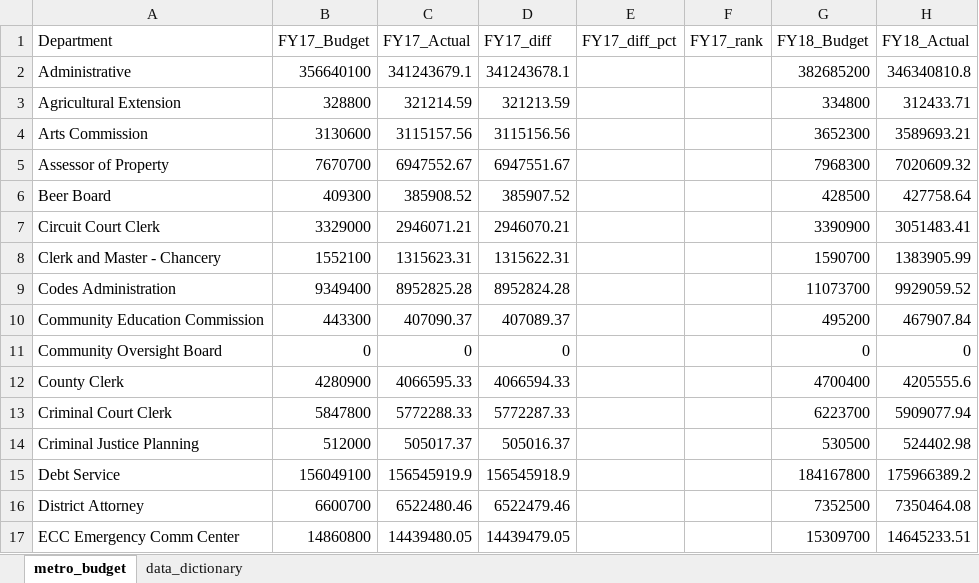
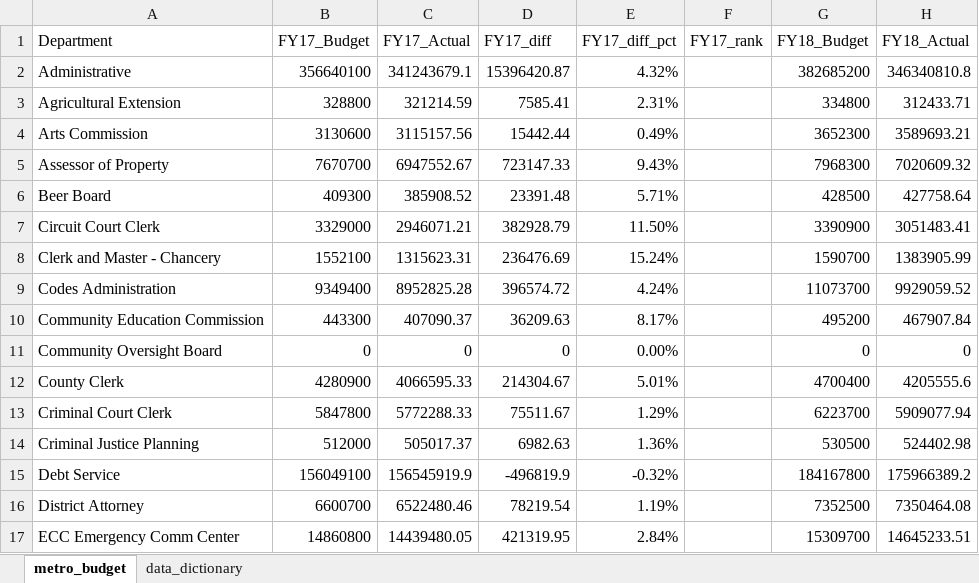
Before and after one commit to Jerspen175/budget_lookups-Jerspen175, an Excel workbook: metro_budget_exercise.xlsx, sheet metro_budget, drawn as a sheet; only a part is shown; values as stored, in another font and other column widths than the file's, no borders; the diff covers the shown part only; the diff names each change by its address in the sheet, - before the commit and + after, or states it on an @@ line.

Commit message:
Revised Step 1

```diff
--- a/metro_budget_exercise.xlsx (sheet metro_budget)
+++ b/metro_budget_exercise.xlsx (sheet metro_budget)
-D2 (FY17_diff): 341243678.1
+D2 (FY17_diff): 15396420.87
-E2 (FY17_diff_pct): (empty)
+E2 (FY17_diff_pct): 4.32%
-D3 (FY17_diff): 321213.59
+D3 (FY17_diff): 7585.41
-E3 (FY17_diff_pct): (empty)
+E3 (FY17_diff_pct): 2.31%
-D4 (FY17_diff): 3115156.56
+D4 (FY17_diff): 15442.44
-E4 (FY17_diff_pct): (empty)
+E4 (FY17_diff_pct): 0.49%
-D5 (FY17_diff): 6947551.67
+D5 (FY17_diff): 723147.33
-E5 (FY17_diff_pct): (empty)
+E5 (FY17_diff_pct): 9.43%
-D6 (FY17_diff): 385907.52
+D6 (FY17_diff): 23391.48
-E6 (FY17_diff_pct): (empty)
+E6 (FY17_diff_pct): 5.71%
-D7 (FY17_diff): 2946070.21
+D7 (FY17_diff): 382928.79
-E7 (FY17_diff_pct): (empty)
+E7 (FY17_diff_pct): 11.50%
-D8 (FY17_diff): 1315622.31
+D8 (FY17_diff): 236476.69
-E8 (FY17_diff_pct): (empty)
+E8 (FY17_diff_pct): 15.24%
-D9 (FY17_diff): 8952824.28
+D9 (FY17_diff): 396574.72
-E9 (FY17_diff_pct): (empty)
+E9 (FY17_diff_pct): 4.24%
-D10 (FY17_diff): 407089.37
+D10 (FY17_diff): 36209.63
-E10 (FY17_diff_pct): (empty)
+E10 (FY17_diff_pct): 8.17%
-E11 (FY17_diff_pct): (empty)
+E11 (FY17_diff_pct): 0.00%
-D12 (FY17_diff): 4066594.33
+D12 (FY17_diff): 214304.67
-E12 (FY17_diff_pct): (empty)
+E12 (FY17_diff_pct): 5.01%
-D13 (FY17_diff): 5772287.33
+D13 (FY17_diff): 75511.67
-E13 (FY17_diff_pct): (empty)
+E13 (FY17_diff_pct): 1.29%
-D14 (FY17_diff): 505016.37
+D14 (FY17_diff): 6982.63
-E14 (FY17_diff_pct): (empty)
+E14 (FY17_diff_pct): 1.36%
-D15 (FY17_diff): 156545918.9
+D15 (FY17_diff): -496819.9
-E15 (FY17_diff_pct): (empty)
+E15 (FY17_diff_pct): -0.32%
-D16 (FY17_diff): 6522479.46
+D16 (FY17_diff): 78219.54
-E16 (FY17_diff_pct): (empty)
+E16 (FY17_diff_pct): 1.19%
-D17 (FY17_diff): 14439479.05
+D17 (FY17_diff): 421319.95
-E17 (FY17_diff_pct): (empty)
+E17 (FY17_diff_pct): 2.84%
```
Also changed, not shown: 68 edited cells elsewhere in this sheet, formulas that keep their value.
